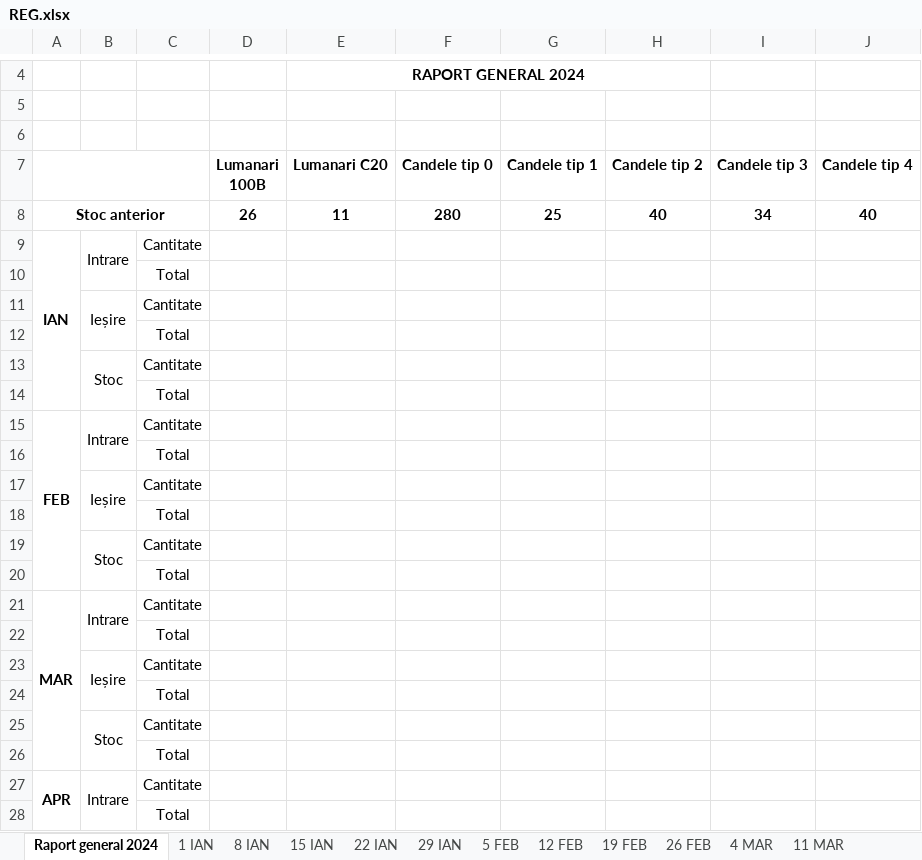
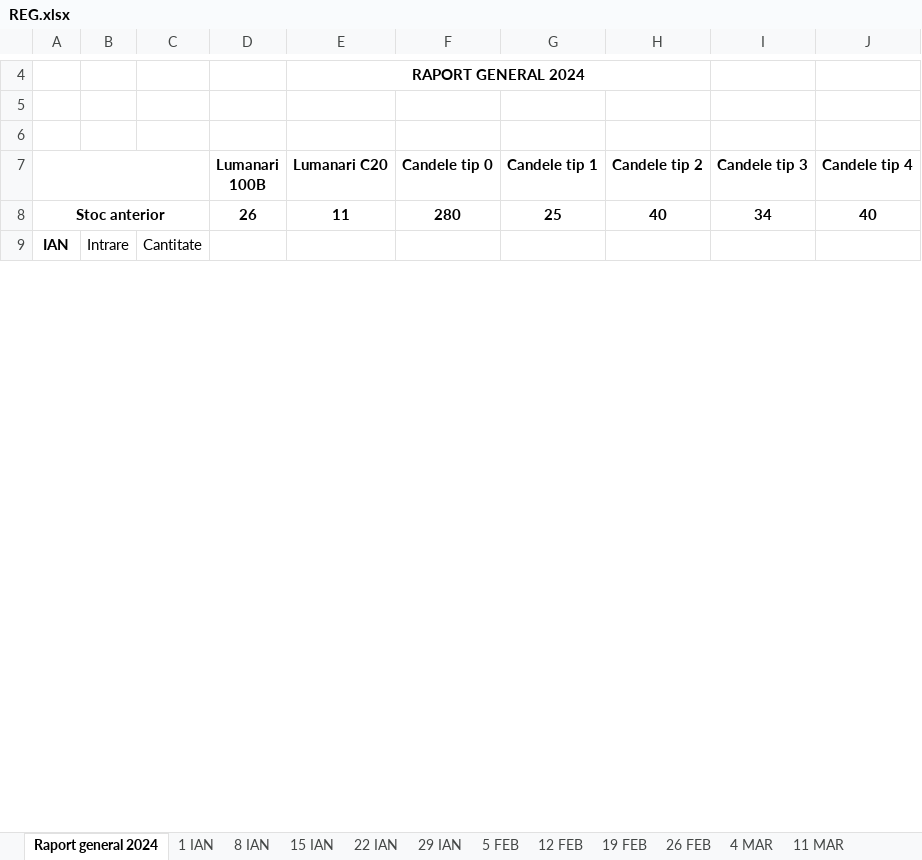
Before and after one commit to Eleuthar/pyKB, an Excel workbook: excel/REG.xlsx, sheet Raport general 2024, drawn as a sheet; only a part is shown, gaps mark what is left out; values as stored, in another font and other column widths than the file's, no borders; removed rows and columns are numbered as before the commit, all else as after; the diff covers the shown part only; the diff names each change by its address in the sheet, - before the commit and + after, or states it on an @@ line.

```diff
--- a/excel/REG.xlsx (sheet Raport general 2024)
+++ b/excel/REG.xlsx (sheet Raport general 2024)
-row 10:  |  | Total
-row 11:  | Ieșire | Cantitate
-row 12:  |  | Total
-row 13:  | Stoc | Cantitate
-row 14:  |  | Total
-row 15: FEB | Intrare | Cantitate
-row 16:  |  | Total
-row 17:  | Ieșire | Cantitate
-row 18:  |  | Total
-row 19:  | Stoc | Cantitate
-row 20:  |  | Total
-row 21: MAR | Intrare | Cantitate
-row 22:  |  | Total
-row 23:  | Ieșire | Cantitate
-row 24:  |  | Total
-row 25:  | Stoc | Cantitate
-row 26:  |  | Total
-row 27: APR | Intrare | Cantitate
-row 28:  |  | Total
```
Also changed, not shown: 75 added rows and 56 removed rows elsewhere in this sheet, 2 other files.
